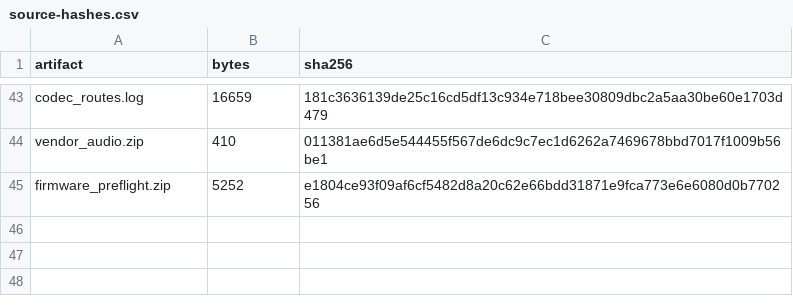
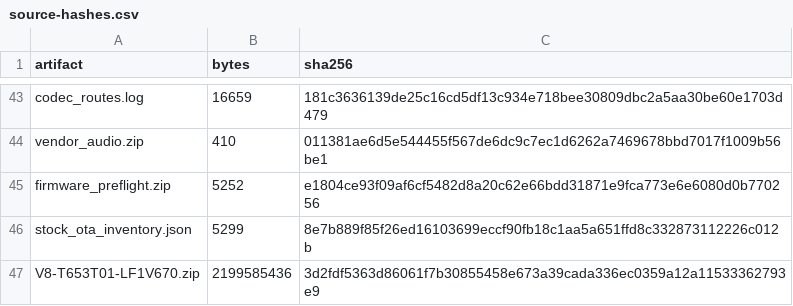
Before and after one commit to johnfromul/philips-earc-passthrough-research, a CSV file: evidence/source-hashes.csv, drawn as a sheet; only a part is shown, gaps mark what is left out; the diff names each change by its address in the sheet, - before the commit and + after, or states it on an @@ line.

```diff
--- a/evidence/source-hashes.csv
+++ b/evidence/source-hashes.csv
+row 46: stock_ota_inventory.json | 5299 | 8e7b889f85f26ed16103699eccf90fb18c1aa5a651ffd8c332873112226c012b
+row 47: V8-T653T01-LF1V670.zip | 2199585436 | 3d2fdf5363d86061f7b30855458e673a39cada336ec0359a12a11533362793e9
```
Also changed, not shown: 3 other files.
